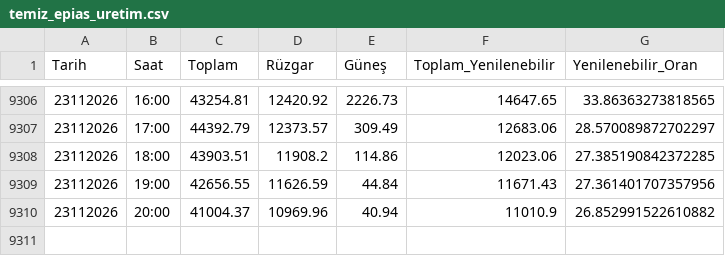
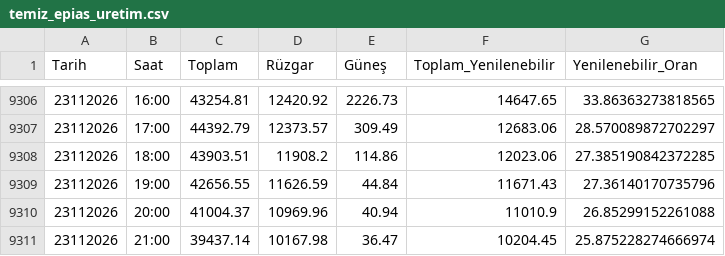
Before and after one commit to emrealtindag/energy-turkiye, a CSV file: data/temiz_epias_uretim.csv, drawn as a sheet; only a part is shown, gaps mark what is left out.

```diff
--- a/data/temiz_epias_uretim.csv
+++ b/data/temiz_epias_uretim.csv
@@ -9308,3 +9308,4 @@ Tarih,Saat,Toplam,Rüzgar,Güneş,Toplam_Yenilenebilir,Yenilenebilir_Oran
 23112026,18:00,43903.51,11908.2,114.86,12023.06,27.385190842372285
-23112026,19:00,42656.55,11626.59,44.84,11671.43,27.361401707357956
-23112026,20:00,41004.37,10969.96,40.94,11010.9,26.852991522610882
+23112026,19:00,42656.55,11626.59,44.84,11671.43,27.36140170735796
+23112026,20:00,41004.37,10969.96,40.94,11010.9,26.85299152261088
+23112026,21:00,39437.14,10167.98,36.47,10204.45,25.875228274666974
```
Also changed, not shown: data/saatlik_profil.csv.
